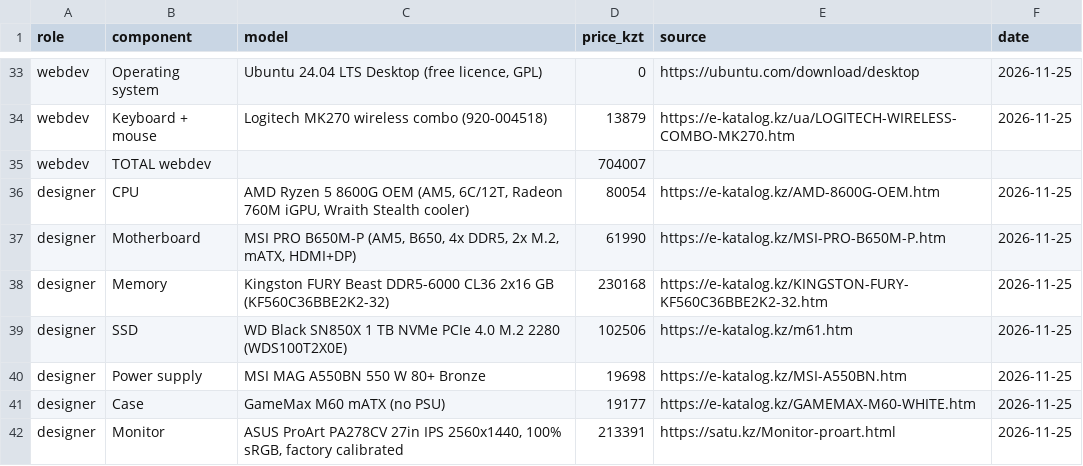
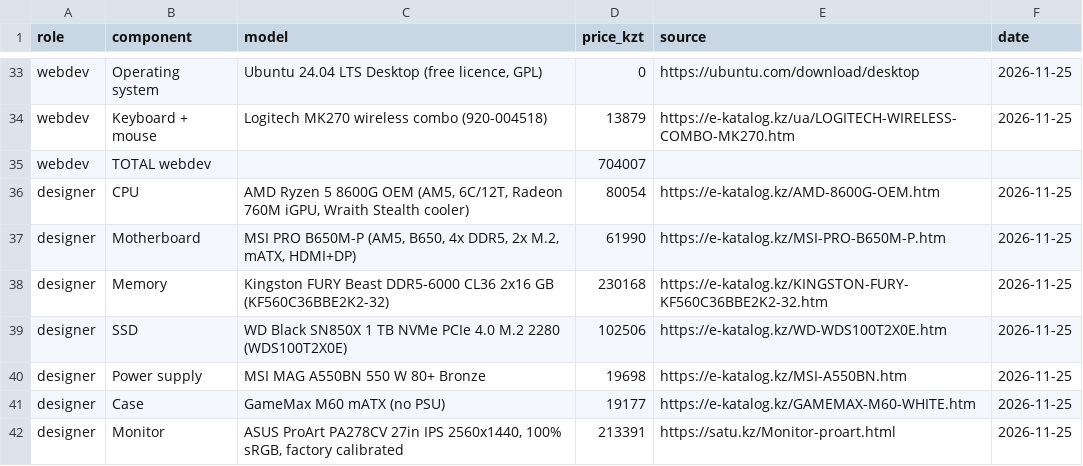
Before and after one commit to sh-amiraa/osarch-shaikenova, a CSV file: tickets/ticket2-office-spec/budget.csv, drawn as a sheet; only a part is shown, gaps mark what is left out.

Commit message:
Update budget.csv

```diff
--- a/tickets/ticket2-office-spec/budget.csv
+++ b/tickets/ticket2-office-spec/budget.csv
@@ -38,3 +38,3 @@ designer,Motherboard,"MSI PRO B650M-P (AM5, B650, 4x DDR5, 2x M.2, mATX, HDMI+DP
 designer,Memory,Kingston FURY Beast DDR5-6000 CL36 2x16 GB (KF560C36BBE2K2-32),230168,https://e-katalog.kz/KINGSTON-FURY-KF560C36BBE2K2-32.htm,2026-11-25
-designer,SSD,WD Black SN850X 1 TB NVMe PCIe 4.0 M.2 2280 (WDS100T2X0E),102506,https://e-katalog.kz/m61.htm,2026-11-25
+designer,SSD,WD Black SN850X 1 TB NVMe PCIe 4.0 M.2 2280 (WDS100T2X0E),102506,https://e-katalog.kz/WD-WDS100T2X0E.htm,2026-11-25
 designer,Power supply,MSI MAG A550BN 550 W 80+ Bronze,19698,https://e-katalog.kz/MSI-A550BN.htm,2026-11-25
```
